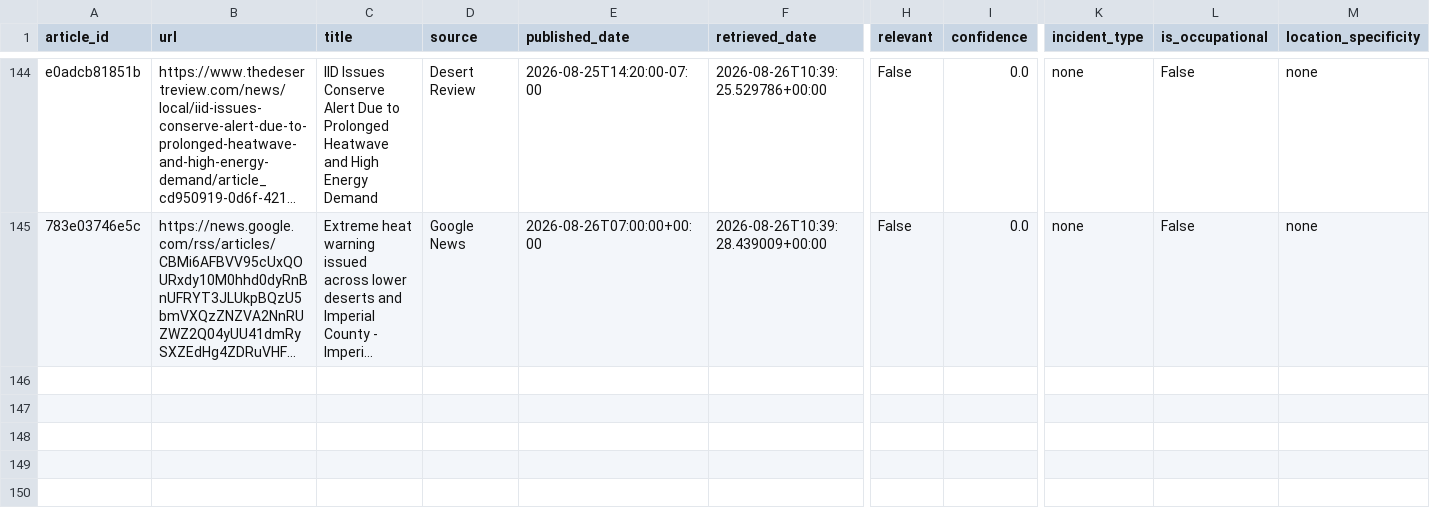
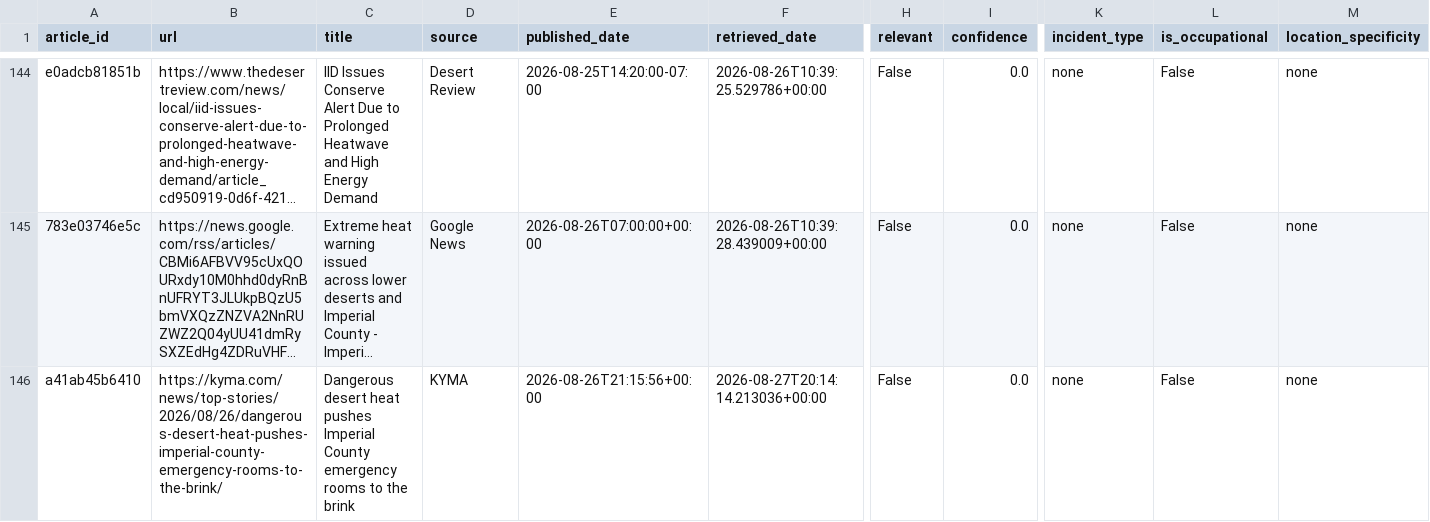
Before and after one commit to theaenache/4branch-iv-heatwatch, a CSV file: data/llm_scored.csv, drawn as a sheet; only a part is shown, gaps mark what is left out; long unchanged cells end in …; rows hold the shown columns only; the diff covers the shown part only; the diff names each change by its address in the sheet, - before the commit and + after, or states it on an @@ line.

```diff
--- a/data/llm_scored.csv
+++ b/data/llm_scored.csv
+row 146: a41ab45b6410 | https://kyma.com/news/top-stories/2026/08/26/dangerous-desert-heat-pushes-imperial-county-emergency-rooms-to-the-brink/ | Dangerous desert heat pushes Imperial County emergency rooms to the brink | KYMA | 2026-08-26T21:15:56+00:00 | 2026-08-27T20:14:14.213036+00:00 | False | 0.0 | none | False | none
```
Also changed, not shown: 2 added rows elsewhere in this file, data/alerts_scored.csv, data/headless_scored.csv, 2 other files.
